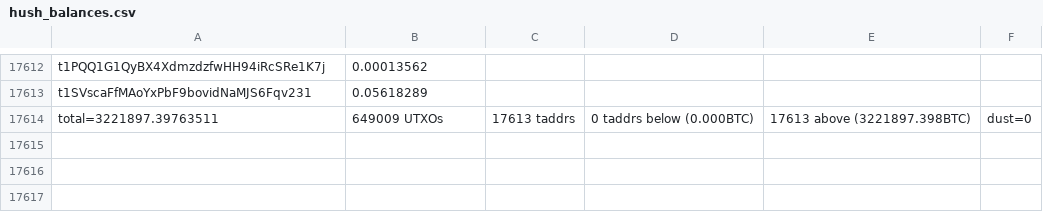
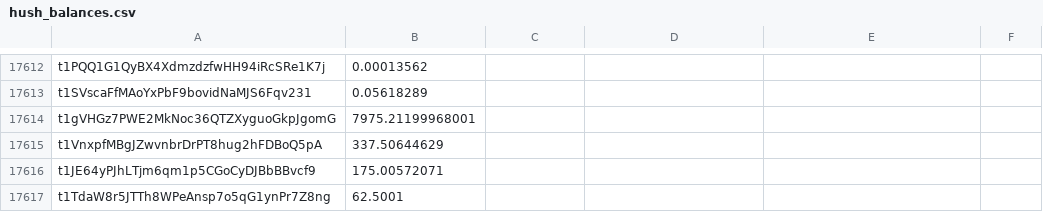
Before and after one commit to bitcoinhush/bitcoinhush, a CSV file: airdrop/hush_balances.csv, drawn as a sheet; only a part is shown, gaps mark what is left out.

Commit message:
Add P2PK UTXO taddr balances and remove accidentaly metadata on last list which messes up CSV import/etc

```diff
--- a/airdrop/hush_balances.csv
+++ b/airdrop/hush_balances.csv
@@ -17613,2 +17613,5 @@ t1PQQ1G1QyBX4XdmzdzfwHH94iRcSRe1K7j,0.00013562
 t1SVscaFfMAoYxPbF9bovidNaMJS6Fqv231,0.05618289
-total=3221897.39763511, 649009 UTXOs, 17613 taddrs, 0 taddrs below (0.000BTC), 17613 above (3221897.398BTC), dust=0
+t1gVHGz7PWE2MkNoc36QTZXyguoGkpJgomG,7975.21199968001
+t1VnxpfMBgJZwvnbrDrPT8hug2hFDBoQ5pA,337.50644629
+t1JE64yPJhLTjm6qm1p5CGoCyDJBbBBvcf9,175.00572071
+t1TdaW8r5JTTh8WPeAnsp7o5qG1ynPr7Z8ng,62.5001
```
